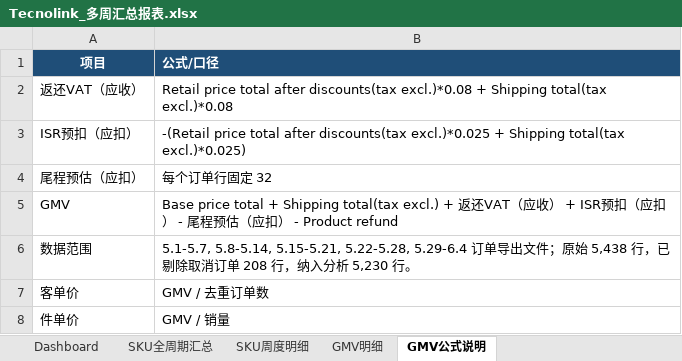
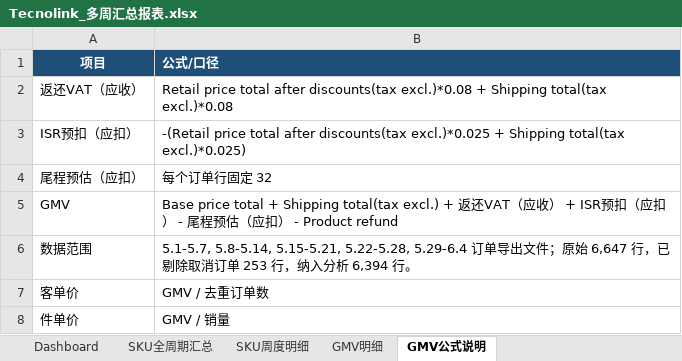
Before and after one commit to Lancy7778/week_gmv_dashboard, an Excel workbook: 各店铺周汇总报表/Tecnolink_多周汇总报表.xlsx, sheet GMV公式说明, drawn as a sheet; values as stored, in another font and other column widths than the file's, no borders; the diff names each change by its address in the sheet, - before the commit and + after, or states it on an @@ line.

```diff
--- a/各店铺周汇总报表/Tecnolink_多周汇总报表.xlsx (sheet GMV公式说明)
+++ b/各店铺周汇总报表/Tecnolink_多周汇总报表.xlsx (sheet GMV公式说明)
-B6 (公式/口径): …始 5,438 行，已剔除取消订单 208 行，纳入分析 5,230 行。
+B6 (公式/口径): …始 6,647 行，已剔除取消订单 253 行，纳入分析 6,394 行。
```
Also changed, not shown: sheet GMV明细, sheet SKU全周期汇总, sheet SKU周度明细, sheet Dashboard, 各店铺周汇总报表/AEK_多周汇总报表.xlsx, 各店铺周汇总报表/Linkbits_多周汇总报表.xlsx, 3 other files.
